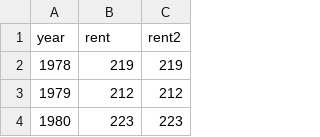
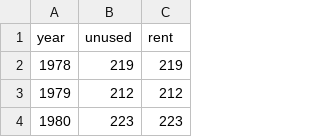
Before and after one commit to dailycal-projects/berkeley-rent-timeline-gen, a CSV file: src/data/data.csv, drawn as a sheet; only a part is shown.

```diff
--- a/src/data/data.csv
+++ b/src/data/data.csv
@@ -1,2 +1,2 @@
-year,rent,rent2
+year,unused,rent
 1978,219,219
```
Also changed, not shown: 3 other files.
